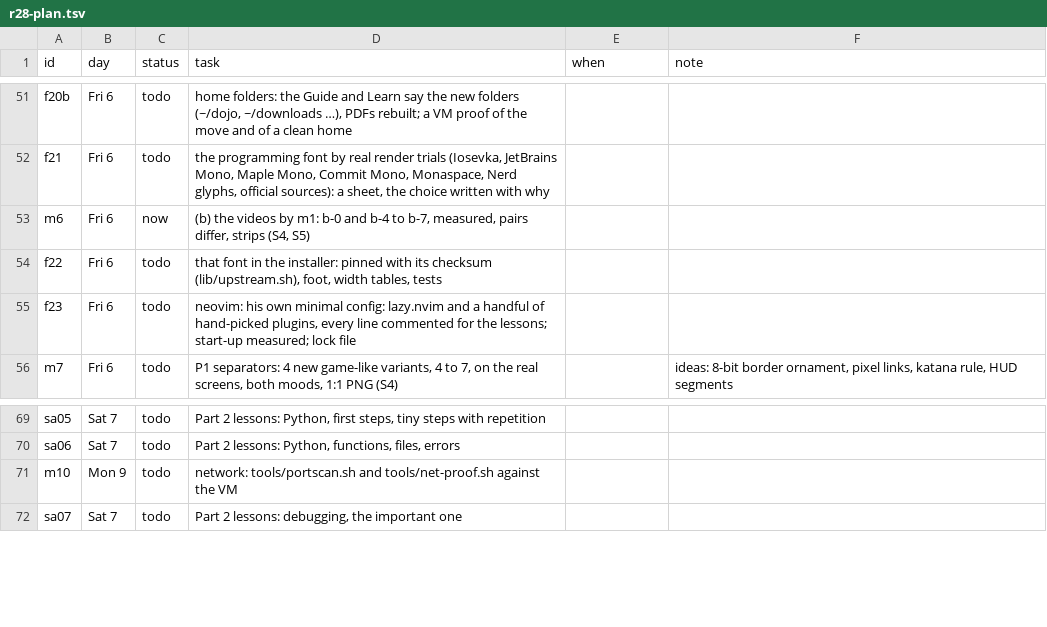
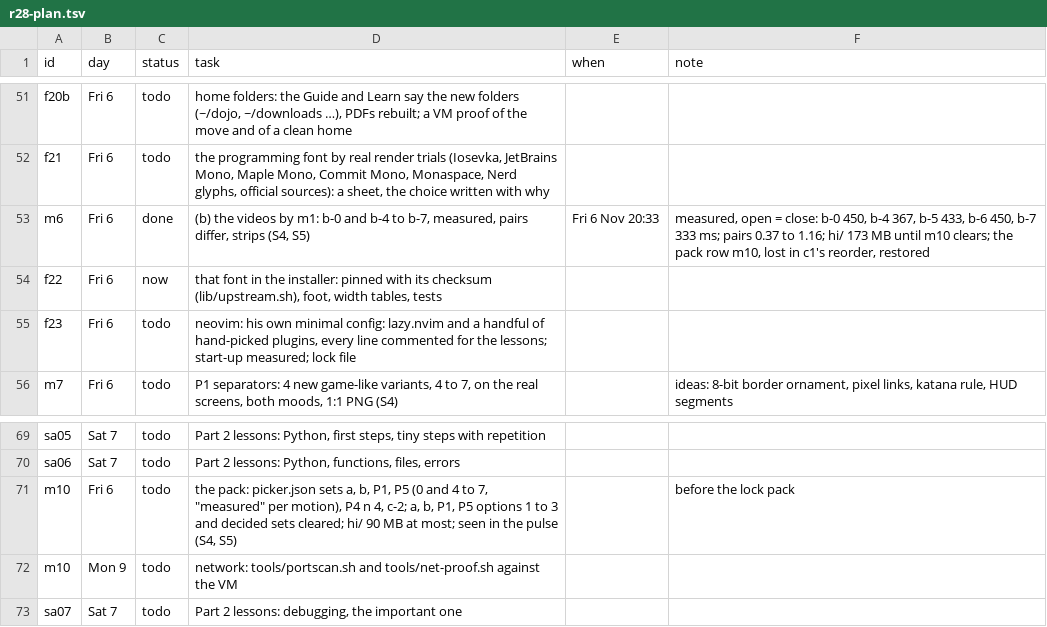
Before and after one commit to MoeDia/fedokawaii, a TSV file: .claude/notes/r28-plan.tsv, drawn as a sheet; only a part is shown, gaps mark what is left out.

```diff
--- a/.claude/notes/r28-plan.tsv
+++ b/.claude/notes/r28-plan.tsv
@@ -52,4 +52,4 @@ f20b	Fri 6	todo	home folders: the Guide and Learn say the new folders (~/dojo, ~
 f21	Fri 6	todo	the programming font by real render trials (Iosevka, JetBrains Mono, Maple Mono, Commit Mono, Monaspace, Nerd glyphs, official sources): a sheet, the choice written with why		
-m6	Fri 6	now	(b) the videos by m1: b-0 and b-4 to b-7, measured, pairs differ, strips (S4, S5)		
-f22	Fri 6	todo	that font in the installer: pinned with its checksum (lib/upstream.sh), foot, width tables, tests		
+m6	Fri 6	done	(b) the videos by m1: b-0 and b-4 to b-7, measured, pairs differ, strips (S4, S5)	Fri 6 Nov 20:33	measured, open = close: b-0 450, b-4 367, b-5 433, b-6 450, b-7 333 ms; pairs 0.37 to 1.16; hi/ 173 MB until m10 clears; the pack row m10, lost in c1's reorder, restored
+f22	Fri 6	now	that font in the installer: pinned with its checksum (lib/upstream.sh), foot, width tables, tests		
 f23	Fri 6	todo	neovim: his own minimal config: lazy.nvim and a handful of hand-picked plugins, every line commented for the lessons; start-up measured; lock file		
@@ -70,2 +70,3 @@ sa05	Sat 7	todo	Part 2 lessons: Python, first steps, tiny steps with repetition
 sa06	Sat 7	todo	Part 2 lessons: Python, functions, files, errors		
+m10	Fri 6	todo	the pack: picker.json sets a, b, P1, P5 (0 and 4 to 7, "measured" per motion), P4 n 4, c-2; a, b, P1, P5 options 1 to 3 and decided sets cleared; hi/ 90 MB at most; seen in the pulse (S4, S5)		before the lock pack
 m10	Mon 9	todo	network: tools/portscan.sh and tools/net-proof.sh against the VM		
```
Also changed, not shown: 1 other file.
